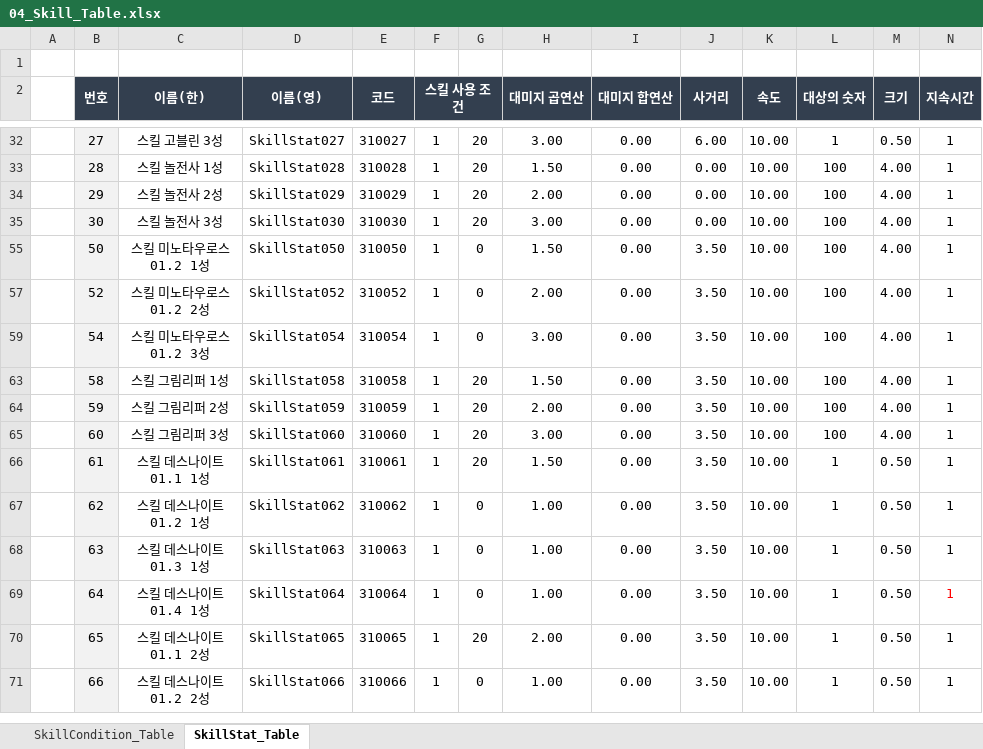
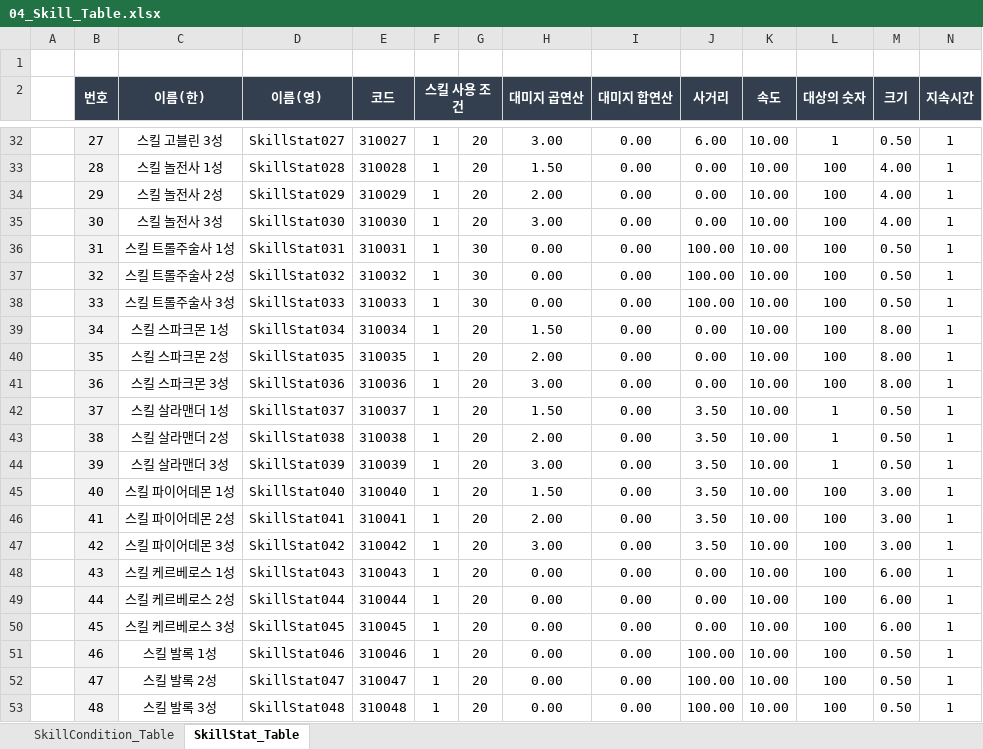
Before and after one commit to kimmk1533/DefensiveDungeon, an Excel workbook: Documents/Table_List/04_Skill_Table.xlsx, sheet SkillStat_Table, drawn as a sheet; only a part is shown, gaps mark what is left out; the shorter side is filled out with more unchanged rows; values as stored, in another font and other column widths than the file's, no borders; rows hold the shown columns only; the diff covers the shown part only; the diff names each change by its address in the sheet, - before the commit and + after, or states it on an @@ line.

```diff
--- a/Documents/Table_List/04_Skill_Table.xlsx (sheet SkillStat_Table)
+++ b/Documents/Table_List/04_Skill_Table.xlsx (sheet SkillStat_Table)
@@ row 36 unhidden:  | 31 | 스킬 트롤주술사 1성 | SkillStat031 | 310031 | 1 | 30 | 0.00 | 0.00 | 100.00 | 10.00 | 100 | 0.50 | 1 @@
@@ row 37 unhidden:  | 32 | 스킬 트롤주술사 2성 | SkillStat032 | 310032 | 1 | 30 | 0.00 | 0.00 | 100.00 | 10.00 | 100 | 0.50 | 1 @@
@@ row 38 unhidden:  | 33 | 스킬 트롤주술사 3성 | SkillStat033 | 310033 | 1 | 30 | 0.00 | 0.00 | 100.00 | 10.00 | 100 | 0.50 | 1 @@
@@ row 39 unhidden:  | 34 | 스킬 스파크몬 1성 | SkillStat034 | 310034 | 1 | 20 | 1.50 | 0.00 | 0.00 | 10.00 | 100 | 8.00 | 1 @@
@@ row 40 unhidden:  | 35 | 스킬 스파크몬 2성 | SkillStat035 | 310035 | 1 | 20 | 2.00 | 0.00 | 0.00 | 10.00 | 100 | 8.00 | 1 @@
@@ row 41 unhidden:  | 36 | 스킬 스파크몬 3성 | SkillStat036 | 310036 | 1 | 20 | 3.00 | 0.00 | 0.00 | 10.00 | 100 | 8.00 | 1 @@
@@ row 42 unhidden:  | 37 | 스킬 살라맨더 1성 | SkillStat037 | 310037 | 1 | 20 | 1.50 | 0.00 | 3.50 | 10.00 | 1 | 0.50 | 1 @@
@@ row 43 unhidden:  | 38 | 스킬 살라맨더 2성 | SkillStat038 | 310038 | 1 | 20 | 2.00 | 0.00 | 3.50 | 10.00 | 1 | 0.50 | 1 @@
@@ row 44 unhidden:  | 39 | 스킬 살라맨더 3성 | SkillStat039 | 310039 | 1 | 20 | 3.00 | 0.00 | 3.50 | 10.00 | 1 | 0.50 | 1 @@
@@ row 45 unhidden:  | 40 | 스킬 파이어데몬 1성 | SkillStat040 | 310040 | 1 | 20 | 1.50 | 0.00 | 3.50 | 10.00 | 100 | 3.00 | 1 @@
@@ row 46 unhidden:  | 41 | 스킬 파이어데몬 2성 | SkillStat041 | 310041 | 1 | 20 | 2.00 | 0.00 | 3.50 | 10.00 | 100 | 3.00 | 1 @@
@@ row 47 unhidden:  | 42 | 스킬 파이어데몬 3성 | SkillStat042 | 310042 | 1 | 20 | 3.00 | 0.00 | 3.50 | 10.00 | 100 | 3.00 | 1 @@
@@ row 48 unhidden:  | 43 | 스킬 케르베로스 1성 | SkillStat043 | 310043 | 1 | 20 | 0.00 | 0.00 | 0.00 | 10.00 | 100 | 6.00 | 1 @@
@@ row 49 unhidden:  | 44 | 스킬 케르베로스 2성 | SkillStat044 | 310044 | 1 | 20 | 0.00 | 0.00 | 0.00 | 10.00 | 100 | 6.00 | 1 @@
@@ row 50 unhidden:  | 45 | 스킬 케르베로스 3성 | SkillStat045 | 310045 | 1 | 20 | 0.00 | 0.00 | 0.00 | 10.00 | 100 | 6.00 | 1 @@
@@ row 51 unhidden:  | 46 | 스킬 발록 1성 | SkillStat046 | 310046 | 1 | 20 | 0.00 | 0.00 | 100.00 | 10.00 | 100 | 0.50 | 1 @@
@@ row 52 unhidden:  | 47 | 스킬 발록 2성 | SkillStat047 | 310047 | 1 | 20 | 0.00 | 0.00 | 100.00 | 10.00 | 100 | 0.50 | 1 @@
@@ row 53 unhidden:  | 48 | 스킬 발록 3성 | SkillStat048 | 310048 | 1 | 20 | 0.00 | 0.00 | 100.00 | 10.00 | 100 | 0.50 | 1 @@
```
Also changed, not shown: 55 hidden or unhidden rows elsewhere in this sheet, Documents/Table_List/08_StageEnemy_Table.xlsx.
